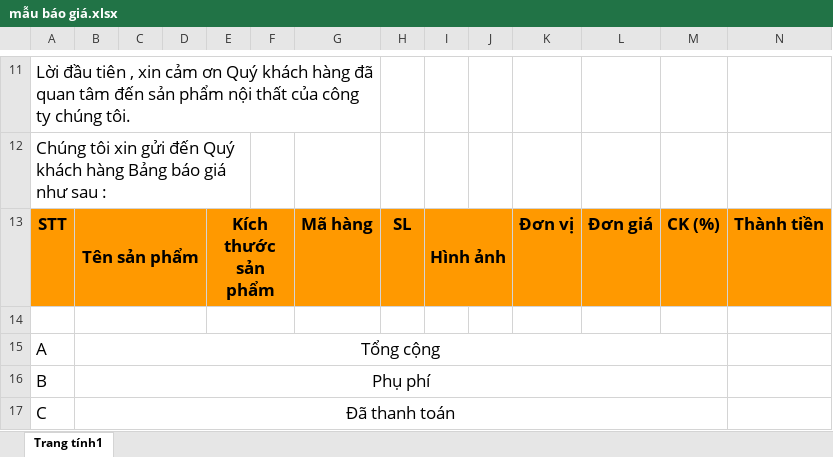
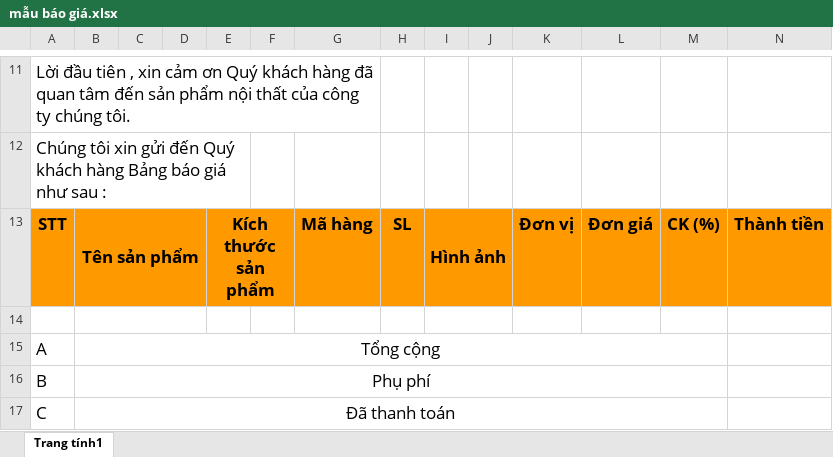
Before and after one commit to quanghoangthoai/quotation_excel_exporter, an Excel workbook: quotation_excel_exporter/public/files/mẫu báo giá.xlsx, sheet Trang tính1, drawn as a sheet; only a part is shown, gaps mark what is left out; values as stored, in another font and other column widths than the file's, no borders; charts and pictures not drawn; the diff names each change by its address in the sheet, - before the commit and + after, or states it on an @@ line.

Commit message:
Update mẫu báo giá.xlsx

```diff
--- a/quotation_excel_exporter/public/files/mẫu báo giá.xlsx (sheet Trang tính1)
+++ b/quotation_excel_exporter/public/files/mẫu báo giá.xlsx (sheet Trang tính1)
-E14:F14 merged
+I14:J14 merged
```
